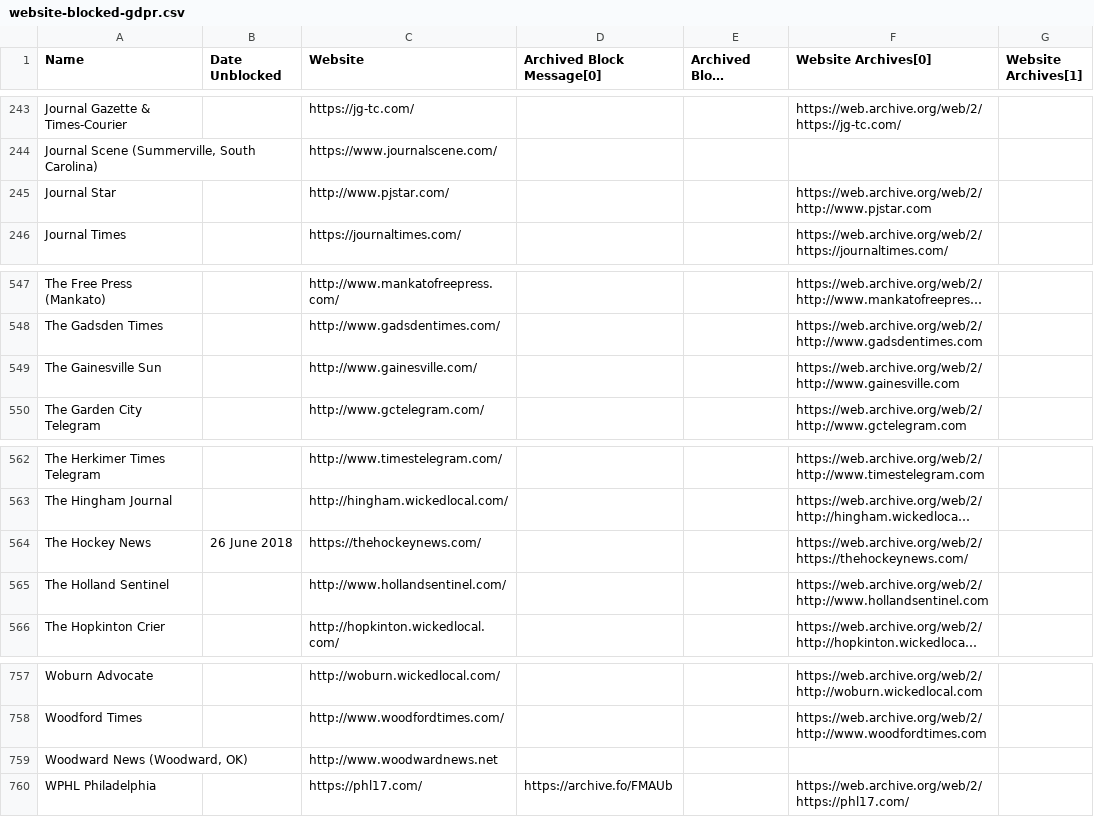
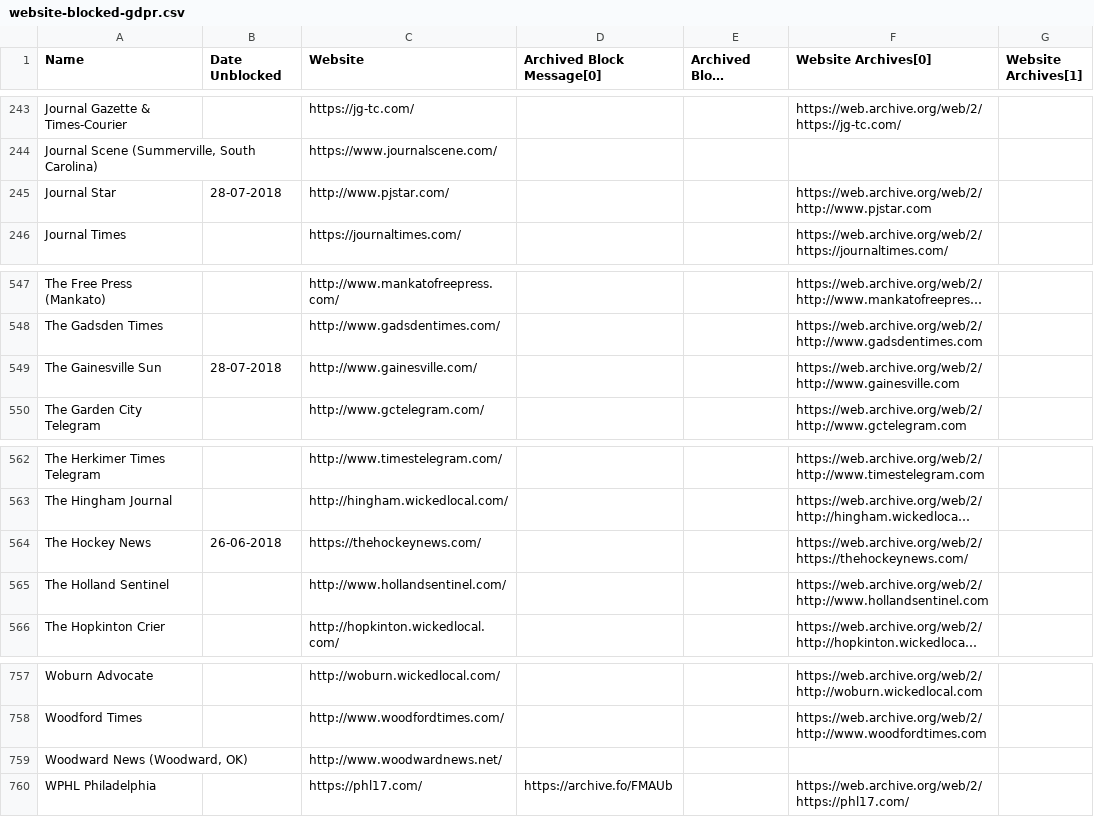
Before and after one commit to VerifiedJoseph/data.verifiedjoseph.com, a CSV file: website-blocked-gdpr.csv, drawn as a sheet; only a part is shown, gaps mark what is left out; long unchanged cells end in …; the diff names each change by its address in the sheet, - before the commit and + after, or states it on an @@ line.

Commit message:
Added unblock date for two websites
Unblocked Websites:
http://www.pjstar.com/
http://www.gainesville.com/

Added websites:
https://www.yourobserver.com/

```diff
--- a/website-blocked-gdpr.csv
+++ b/website-blocked-gdpr.csv
-B245 (Date Unblocked): (empty)
+B245 (Date Unblocked): 28-07-2018
-B549 (Date Unblocked): (empty)
+B549 (Date Unblocked): 28-07-2018
-B564 (Date Unblocked): 26 June 2018
+B564 (Date Unblocked): 26-06-2018
-C759 (Website): http://www.woodwardnews.net
+C759 (Website): http://www.woodwardnews.net/
```
